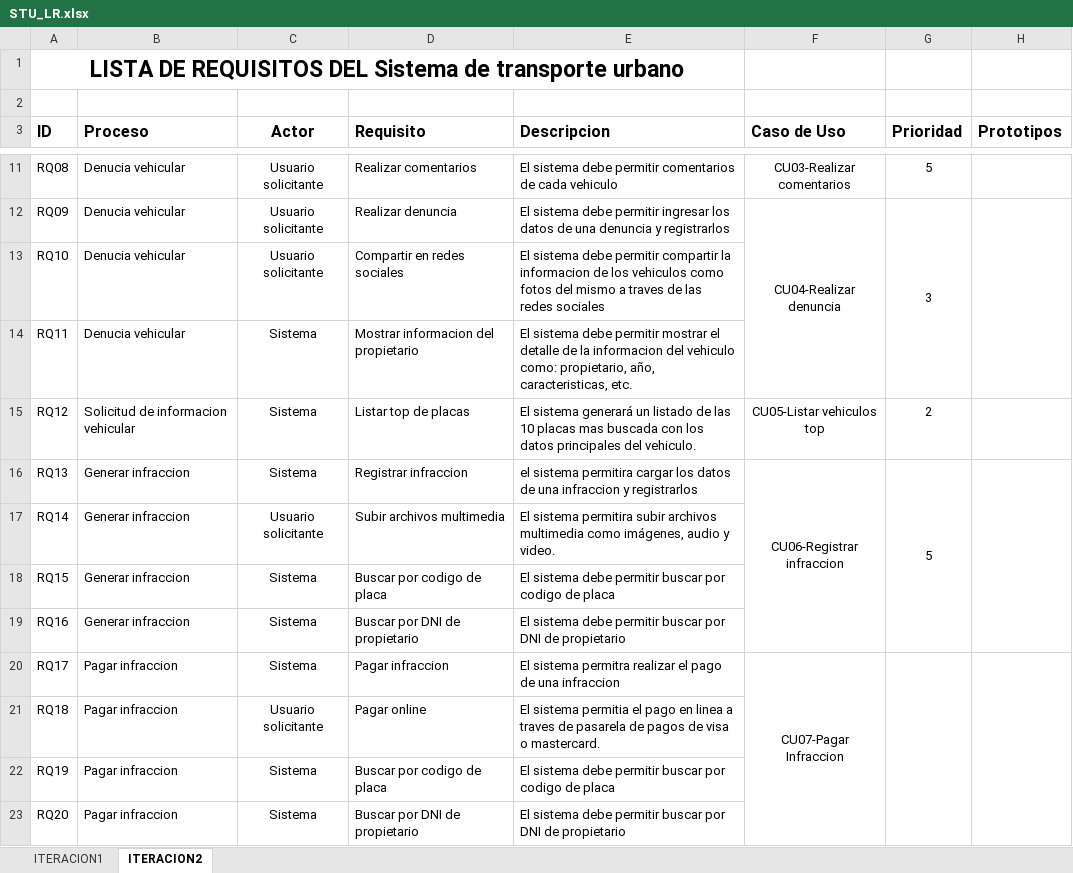
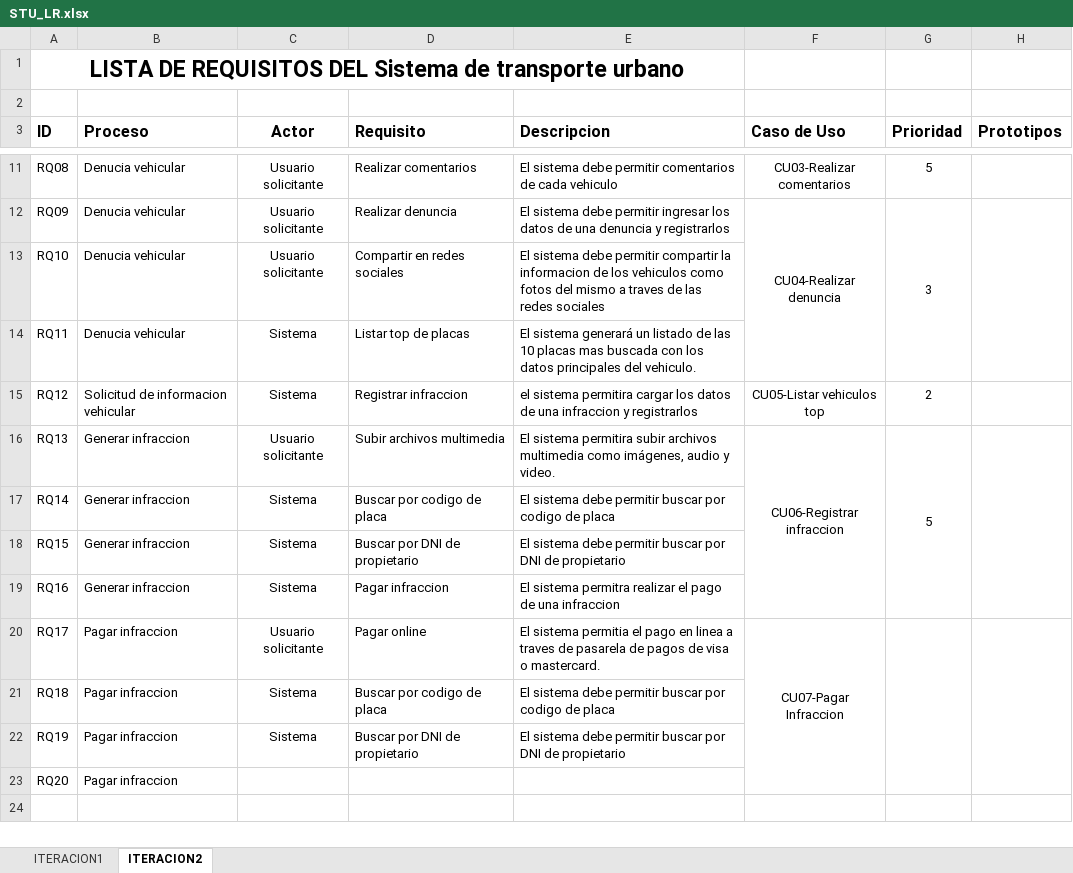
Before and after one commit to heychez/RPJA, an Excel workbook: STU/Analisis y Diseño/STU_LR.xlsx, sheet ITERACION2, drawn as a sheet; only a part is shown, gaps mark what is left out; values as stored, in another font and other column widths than the file's, no borders; the diff names each change by its address in the sheet, - before the commit and + after, or states it on an @@ line.

Commit message:
Lista de Requisitos : Modificacion de requisitos CU4

```diff
--- a/STU/Analisis y Diseño/STU_LR.xlsx (sheet ITERACION2)
+++ b/STU/Analisis y Diseño/STU_LR.xlsx (sheet ITERACION2)
-D14 (Requisito): Mostrar informacion del propietario
+D14 (Requisito): Listar top de placas
-E14 (Descripcion): El sistema debe permitir mostrar el detalle de la informacion del vehiculo como: propietario, año, caracteristicas, etc.
+E14 (Descripcion): El sistema generará un listado de las 10 placas mas buscada con los datos principales del vehiculo.
-D15 (Requisito): Listar top de placas
+D15 (Requisito): Registrar infraccion
-E15 (Descripcion): El sistema generará un listado de las 10 placas mas buscada con los datos principales del vehiculo.
+E15 (Descripcion): el sistema permitira cargar los datos de una infraccion y registrarlos
-C16 (Actor): Sistema
+C16 (Actor): Usuario solicitante
-D16 (Requisito): Registrar infraccion
+D16 (Requisito): Subir archivos multimedia
-E16 (Descripcion): el sistema permitira cargar los datos de una infraccion y registrarlos
+E16 (Descripcion): El sistema permitira subir archivos multimedia como imágenes, audio y video.
-C17 (Actor): Usuario solicitante
+C17 (Actor): Sistema
-D17 (Requisito): Subir archivos multimedia
+D17 (Requisito): Buscar por codigo de placa
-E17 (Descripcion): El sistema permitira subir archivos multimedia como imágenes, audio y video.
+E17 (Descripcion): El sistema debe permitir buscar por codigo de placa
-D18 (Requisito): Buscar por codigo de placa
+D18 (Requisito): Buscar por DNI de propietario
-E18 (Descripcion): …buscar por codigo de placa
+E18 (Descripcion): …buscar por DNI de propietario
-D19 (Requisito): Buscar por DNI de propietario
+D19 (Requisito): Pagar infraccion
-E19 (Descripcion): El sistema debe permitir buscar por DNI de propietario
+E19 (Descripcion): El sistema permitra realizar el pago de una infraccion
-C20 (Actor): Sistema
+C20 (Actor): Usuario solicitante
-D20 (Requisito): Pagar infraccion
+D20 (Requisito): Pagar online
-E20 (Descripcion): El sistema permitra realizar el pago de una infraccion
+E20 (Descripcion): El sistema permitia el pago en linea a traves de pasarela de pagos de visa o mastercard.
-C21 (Actor): Usuario solicitante
+C21 (Actor): Sistema
-D21 (Requisito): Pagar online
+D21 (Requisito): Buscar por codigo de placa
-E21 (Descripcion): El sistema permitia el pago en linea a traves de pasarela de pagos de visa o mastercard.
+E21 (Descripcion): El sistema debe permitir buscar por codigo de placa
-D22 (Requisito): Buscar por codigo de placa
+D22 (Requisito): Buscar por DNI de propietario
-E22 (Descripcion): …buscar por codigo de placa
+E22 (Descripcion): …buscar por DNI de propietario
-C23 (Actor): Sistema
+C23 (Actor): (empty)
-D23 (Requisito): Buscar por DNI de propietario
+D23 (Requisito): (empty)
-E23 (Descripcion): El sistema debe permitir buscar por DNI de propietario
+E23 (Descripcion): (empty)
```
